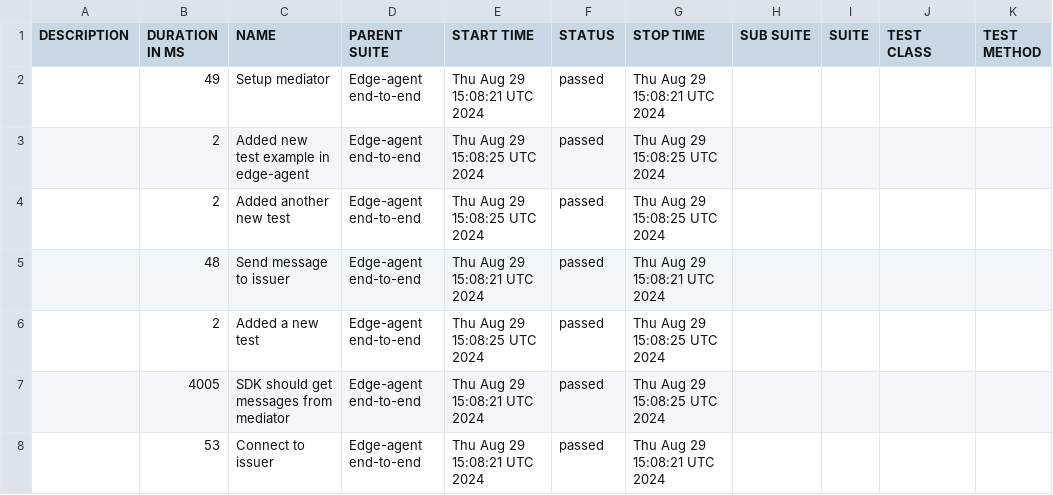
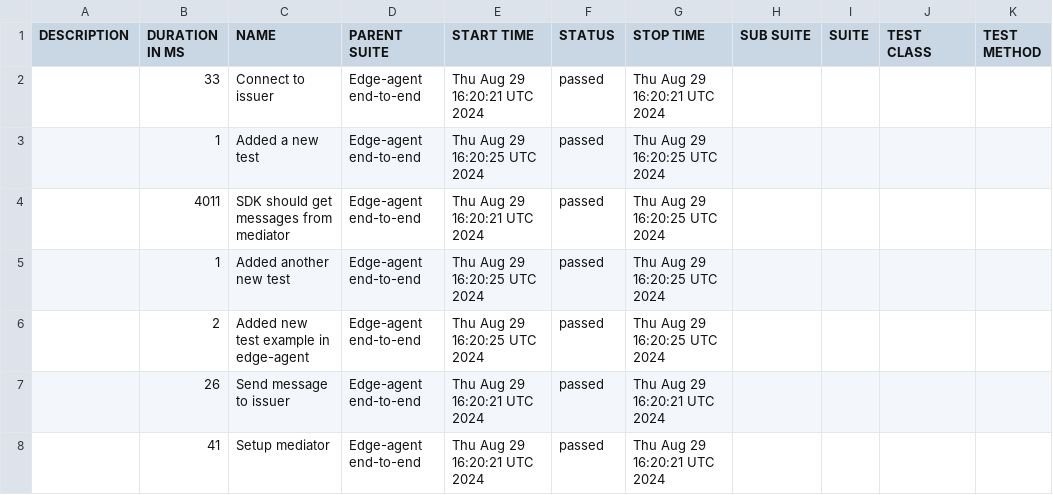
Before and after one commit to amagyar-iohk/integration, a CSV file: reports/edge-agent/data/suites.csv, drawn as a sheet.

```diff
--- a/reports/edge-agent/data/suites.csv
+++ b/reports/edge-agent/data/suites.csv
@@ -1,8 +1,8 @@
 "DESCRIPTION","DURATION IN MS","NAME","PARENT SUITE","START TIME","STATUS","STOP TIME","SUB SUITE","SUITE","TEST CLASS","TEST METHOD"
-"","49","Setup mediator","Edge-agent end-to-end","Thu Aug 29 15:08:21 UTC 2024","passed","Thu Aug 29 15:08:21 UTC 2024","","","",""
-"","2","Added new test example in edge-agent","Edge-agent end-to-end","Thu Aug 29 15:08:25 UTC 2024","passed","Thu Aug 29 15:08:25 UTC 2024","","","",""
-"","2","Added another new test","Edge-agent end-to-end","Thu Aug 29 15:08:25 UTC 2024","passed","Thu Aug 29 15:08:25 UTC 2024","","","",""
-"","48","Send message to issuer","Edge-agent end-to-end","Thu Aug 29 15:08:21 UTC 2024","passed","Thu Aug 29 15:08:21 UTC 2024","","","",""
-"","2","Added a new test","Edge-agent end-to-end","Thu Aug 29 15:08:25 UTC 2024","passed","Thu Aug 29 15:08:25 UTC 2024","","","",""
-"","4005","SDK should get messages from mediator","Edge-agent end-to-end","Thu Aug 29 15:08:21 UTC 2024","passed","Thu Aug 29 15:08:25 UTC 2024","","","",""
-"","53","Connect to issuer","Edge-agent end-to-end","Thu Aug 29 15:08:21 UTC 2024","passed","Thu Aug 29 15:08:21 UTC 2024","","","",""
+"","33","Connect to issuer","Edge-agent end-to-end","Thu Aug 29 16:20:21 UTC 2024","passed","Thu Aug 29 16:20:21 UTC 2024","","","",""
+"","1","Added a new test","Edge-agent end-to-end","Thu Aug 29 16:20:25 UTC 2024","passed","Thu Aug 29 16:20:25 UTC 2024","","","",""
+"","4011","SDK should get messages from mediator","Edge-agent end-to-end","Thu Aug 29 16:20:21 UTC 2024","passed","Thu Aug 29 16:20:25 UTC 2024","","","",""
+"","1","Added another new test","Edge-agent end-to-end","Thu Aug 29 16:20:25 UTC 2024","passed","Thu Aug 29 16:20:25 UTC 2024","","","",""
+"","2","Added new test example in edge-agent","Edge-agent end-to-end","Thu Aug 29 16:20:25 UTC 2024","passed","Thu Aug 29 16:20:25 UTC 2024","","","",""
+"","26","Send message to issuer","Edge-agent end-to-end","Thu Aug 29 16:20:21 UTC 2024","passed","Thu Aug 29 16:20:21 UTC 2024","","","",""
+"","41","Setup mediator","Edge-agent end-to-end","Thu Aug 29 16:20:21 UTC 2024","passed","Thu Aug 29 16:20:21 UTC 2024","","","",""
```
Also changed, not shown: 34 other files.
